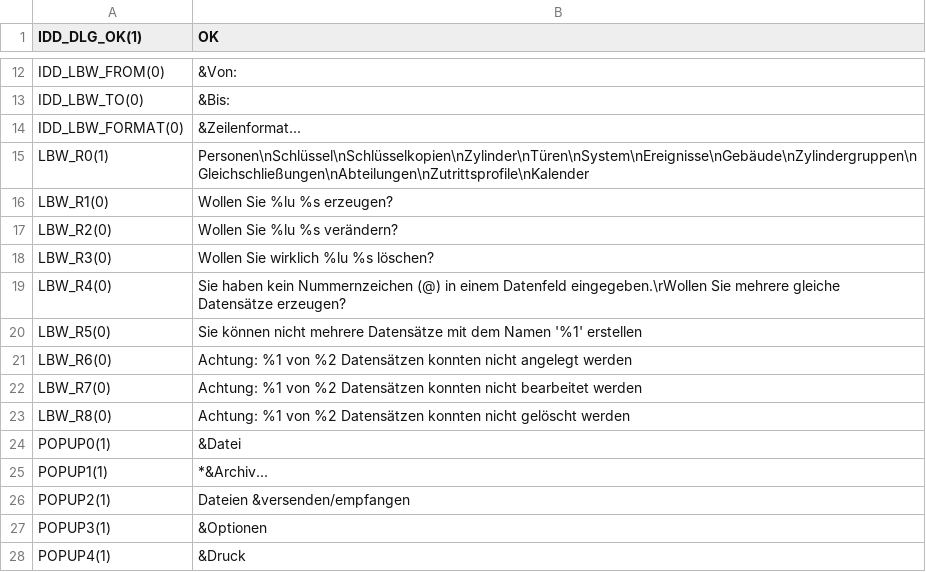
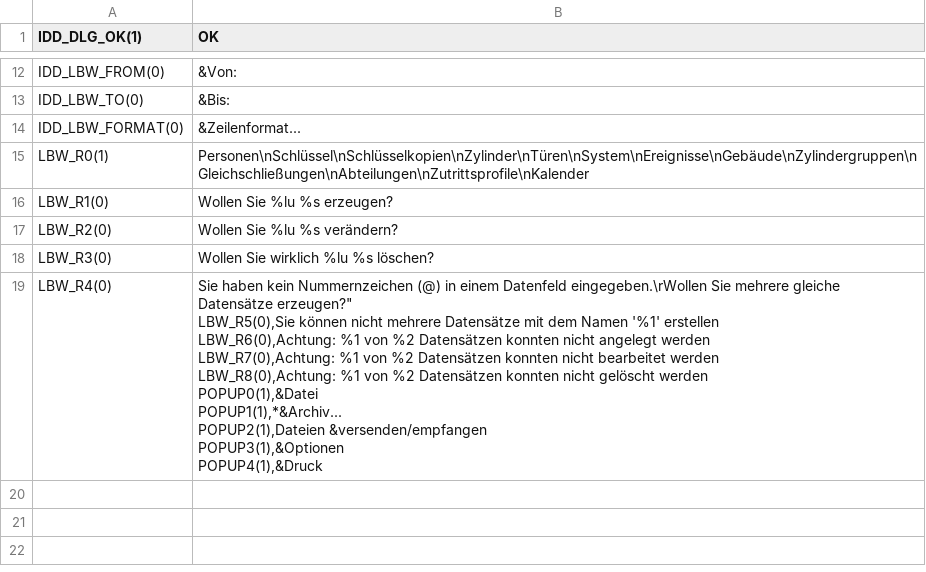
Before and after one commit to KoertnerMuth/translation-new, a CSV file: Lbw.rdb.de.txt.csv, drawn as a sheet; only a part is shown, gaps mark what is left out.

Commit message:
test

```diff
--- a/Lbw.rdb.de.txt.csv
+++ b/Lbw.rdb.de.txt.csv
@@ -18,11 +18,12 @@ LBW_R2(0),Wollen Sie %lu %s verändern?
 LBW_R3(0),Wollen Sie wirklich %lu %s löschen?
-LBW_R4(0),Sie haben kein Nummernzeichen (@) in einem Datenfeld eingegeben.\rWollen Sie mehrere gleiche Datensätze erzeugen?
-LBW_R5(0),Sie können nicht mehrere Datensätze mit dem Namen '%1' erstellen
-LBW_R6(0),Achtung: %1 von %2 Datensätzen konnten nicht angelegt werden
-LBW_R7(0),Achtung: %1 von %2 Datensätzen konnten nicht bearbeitet werden
-LBW_R8(0),Achtung: %1 von %2 Datensätzen konnten nicht gelöscht werden
-POPUP0(1),&Datei
-POPUP1(1),*&Archiv...
-POPUP2(1),Dateien &versenden/empfangen
-POPUP3(1),&Optionen
-POPUP4(1),&Druck
+LBW_R4(0),"Sie haben kein Nummernzeichen (@) in einem Datenfeld eingegeben.\rWollen Sie mehrere gleiche Datensätze erzeugen?""
+LBW_R5(0),Sie können nicht mehrere Datensätze mit dem Namen '%1' erstellen
+LBW_R6(0),Achtung: %1 von %2 Datensätzen konnten nicht angelegt werden
+LBW_R7(0),Achtung: %1 von %2 Datensätzen konnten nicht bearbeitet werden
+LBW_R8(0),Achtung: %1 von %2 Datensätzen konnten nicht gelöscht werden
+POPUP0(1),&Datei
+POPUP1(1),*&Archiv...
+POPUP2(1),Dateien &versenden/empfangen
+POPUP3(1),&Optionen
+POPUP4(1),&Druck
+
```
